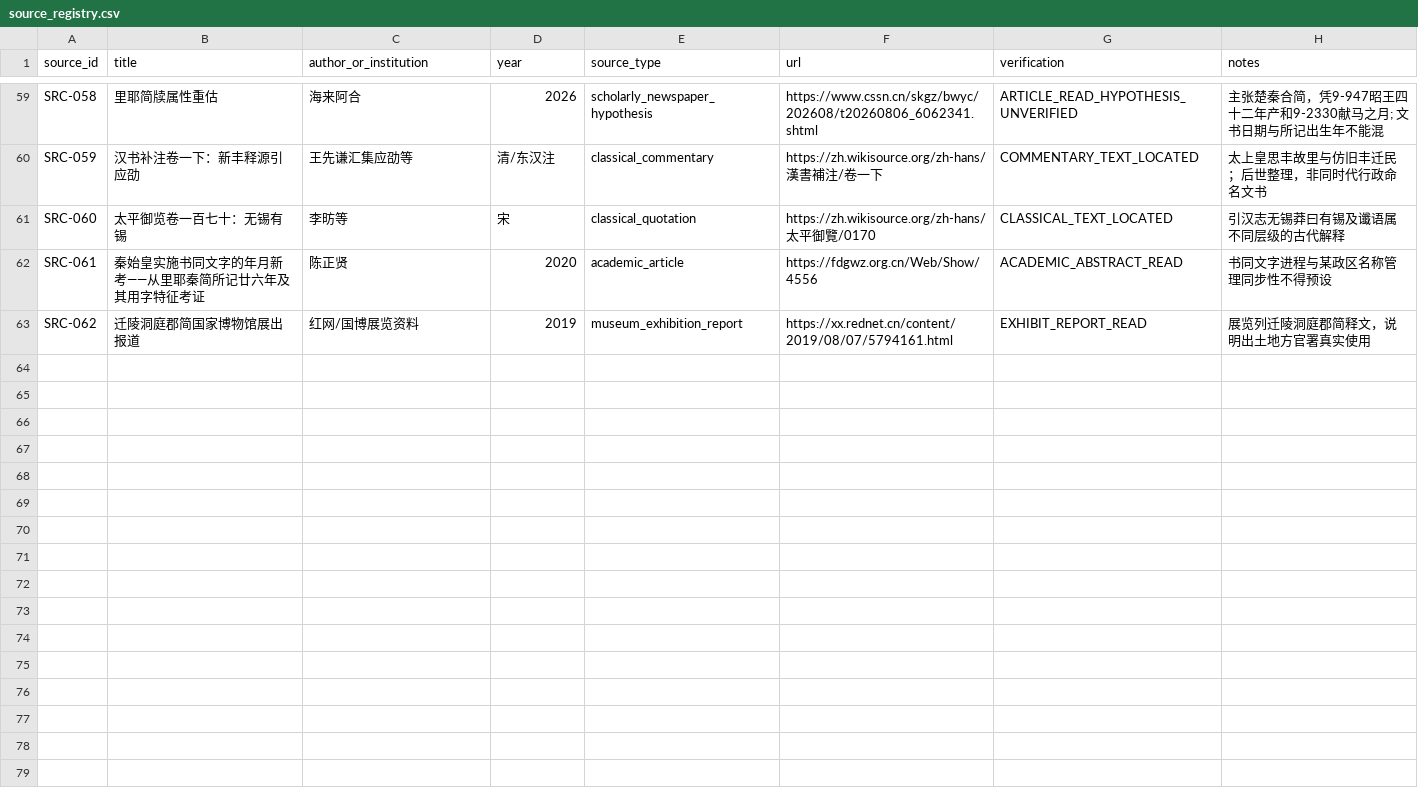
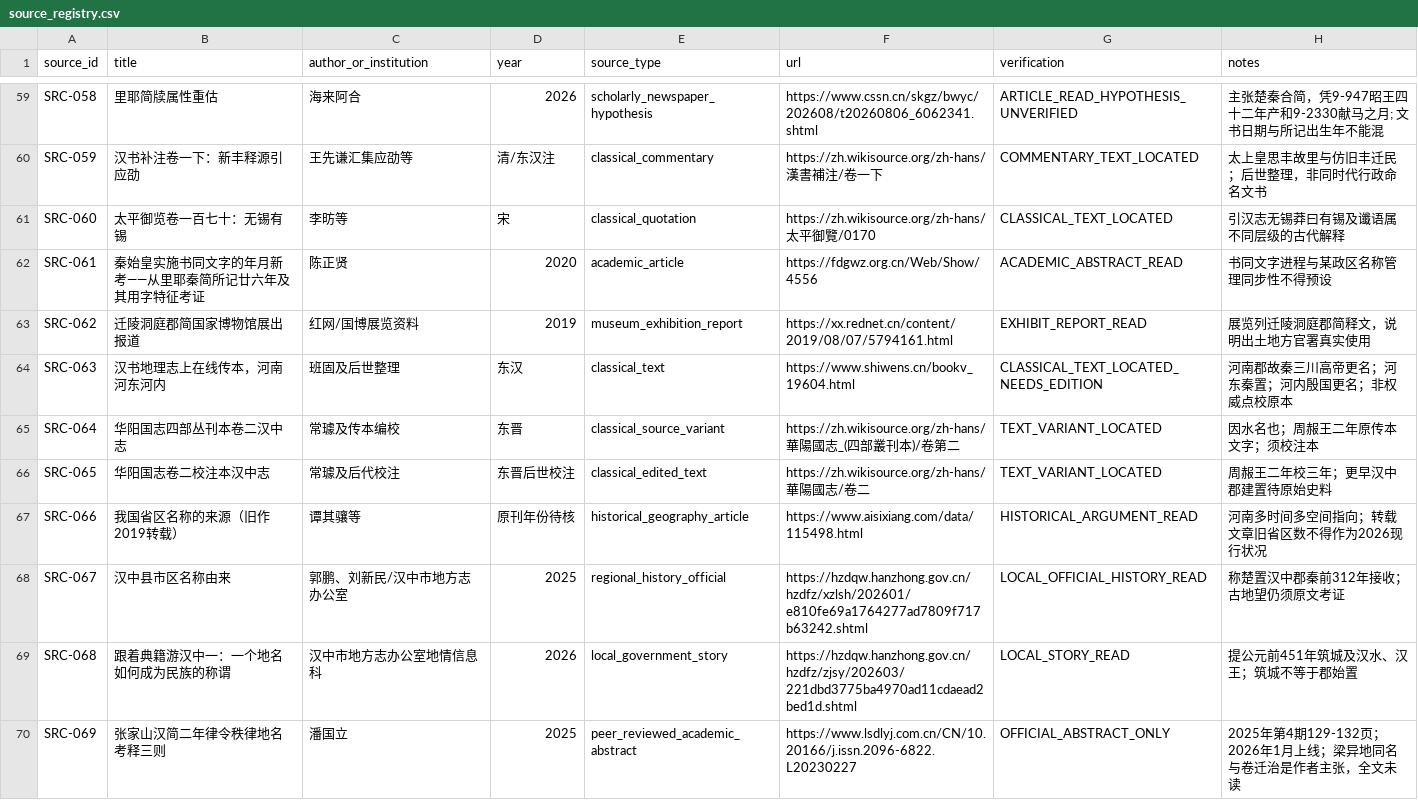
Before and after one commit to xiangsee/toponymy-research, a CSV file: data/source_registry.csv, drawn as a sheet; only a part is shown, gaps mark what is left out; the diff covers the shown part only; the diff names each change by its address in the sheet, - before the commit and + after, or states it on an @@ line.

Commit message:
sources(P1-B): register Han Shu, Huayangguozhi variants, Zhangjiashan and historical geography research

```diff
--- a/data/source_registry.csv
+++ b/data/source_registry.csv
+row 64: SRC-063 | 汉书地理志上在线传本，河南河东河内 | 班固及后世整理 | 东汉 | classical_text | https://www.shiwens.cn/bookv_19604.html | CLASSICAL_TEXT_LOCATED_NEEDS_EDITION | 河南郡故秦三川高帝更名；河东秦置；河内殷国更名；非权威点校原本
+row 65: SRC-064 | 华阳国志四部丛刊本卷二汉中志 | 常璩及传本编校 | 东晋 | classical_source_variant | https://zh.wikisource.org/zh-hans/華陽國志_(四部叢刊本)/卷第二 | TEXT_VARIANT_LOCATED | 因水名也；周赧王二年原传本文字；须校注本
+row 66: SRC-065 | 华阳国志卷二校注本汉中志 | 常璩及后代校注 | 东晋后世校注 | classical_edited_text | https://zh.wikisource.org/zh-hans/華陽國志/卷二 | TEXT_VARIANT_LOCATED | 周赧王二年校三年；更早汉中郡建置待原始史料
+row 67: SRC-066 | 我国省区名称的来源（旧作2019转载） | 谭其骧等 | 原刊年份待核 | historical_geography_article | https://www.aisixiang.com/data/115498.html | HISTORICAL_ARGUMENT_READ | 河南多时间多空间指向；转载文章旧省区数不得作为2026现行状况
+row 68: SRC-067 | 汉中县市区名称由来 | 郭鹏、刘新民/汉中市地方志办公室 | 2025 | regional_history_official | https://hzdqw.hanzhong.gov.cn/hzdfz/xzlsh/202601/e810fe69a1764277ad7809f717b63242.shtml | LOCAL_OFFICIAL_HISTORY_READ | 称楚置汉中郡秦前312年接收；古地望仍须原文考证
+row 69: SRC-068 | 跟着典籍游汉中一：一个地名如何成为民族的称谓 | 汉中市地方志办公室地情信息科 | 2026 | local_government_story | https://hzdqw.hanzhong.gov.cn/hzdfz/zjsy/202603/221dbd3775ba4970ad11cdaead2bed1d.shtml | LOCAL_STORY_READ | 提公元前451年筑城及汉水、汉王；筑城不等于郡始置
+row 70: SRC-069 | 张家山汉简二年律令秩律地名考释三则 | 潘国立 | 2025 | peer_reviewed_academic_abstract | https://www.lsdlyj.com.cn/CN/10.20166/j.issn.2096-6822.L20230227 | OFFICIAL_ABSTRACT_ONLY | 2025年第4期129-132页；2026年1月上线；梁异地同名与卷迁治是作者主张，全文未读
```
Also changed, not shown: 7 added rows elsewhere in this file.
